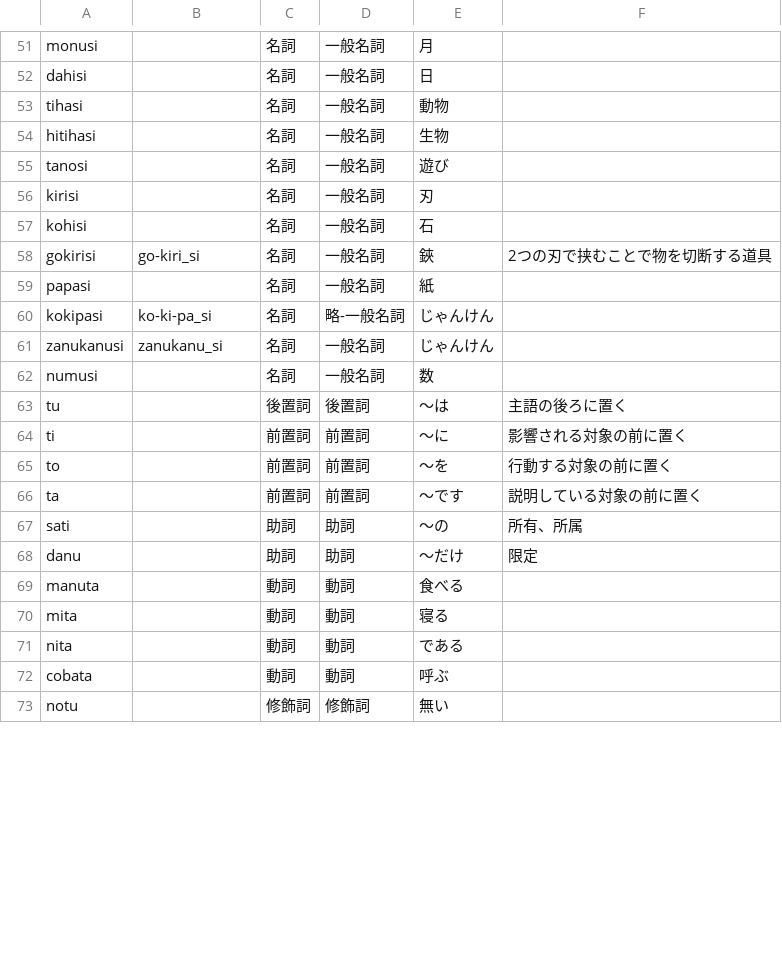
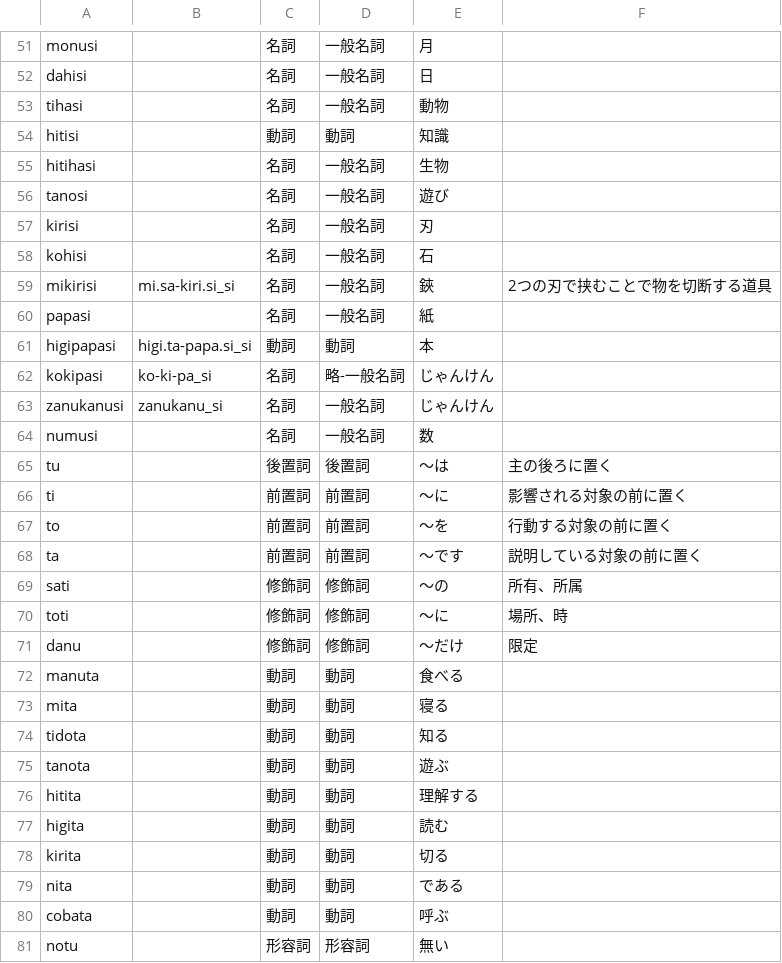
Before and after one commit to yuyasurarin/mylang, a CSV file: nlhc/words.csv, drawn as a sheet; only a part is shown, gaps mark what is left out; the diff covers the shown part only.

```diff
--- a/nlhc/words.csv
+++ b/nlhc/words.csv
@@ -53,2 +53,3 @@ dahisi,,名詞,一般名詞,日,
 tihasi,,名詞,一般名詞,動物,
+hitisi,,動詞,動詞,知識,
 hitihasi,,名詞,一般名詞,生物,
@@ -57,4 +58,5 @@ kirisi,,名詞,一般名詞,刃,
 kohisi,,名詞,一般名詞,石,
-gokirisi,go-kiri_si,名詞,一般名詞,鋏,2つの刃で挟むことで物を切断する道具
+mikirisi,mi.sa-kiri.si_si,名詞,一般名詞,鋏,2つの刃で挟むことで物を切断する道具
 papasi,,名詞,一般名詞,紙,
+higipapasi,higi.ta-papa.si_si,動詞,動詞,本,
 kokipasi,ko-ki-pa_si,名詞,略-一般名詞,じゃんけん
@@ -62,3 +64,3 @@ zanukanusi,zanukanu_si,名詞,一般名詞,じゃんけん
 numusi,,名詞,一般名詞,数
-tu,,後置詞,後置詞,～は,主語の後ろに置く
+tu,,後置詞,後置詞,～は,主の後ろに置く
 ti,,前置詞,前置詞,～に,影響される対象の前に置く
@@ -66,8 +68,14 @@ to,,前置詞,前置詞,～を,行動する対象の前に置く
 ta,,前置詞,前置詞,～です,説明している対象の前に置く
-sati,,助詞,助詞,～の,所有、所属
-danu,,助詞,助詞,～だけ,限定
+sati,,修飾詞,修飾詞,～の,所有、所属
+toti,,修飾詞,修飾詞,～に,場所、時
+danu,,修飾詞,修飾詞,～だけ,限定
 manuta,,動詞,動詞,食べる,
 mita,,動詞,動詞,寝る,
+tidota,,動詞,動詞,知る,
+tanota,,動詞,動詞,遊ぶ,
+hitita,,動詞,動詞,理解する,
+higita,,動詞,動詞,読む,
+kirita,,動詞,動詞,切る,
 nita,,動詞,動詞,である,
 cobata,,動詞,動詞,呼ぶ,
-notu,,修飾詞,修飾詞,無い,
+notu,,形容詞,形容詞,無い,
```
Also changed, not shown: 2 moved rows and 12 edited cells elsewhere in this file, nlhc/exsentence.csv, 1 other file.
